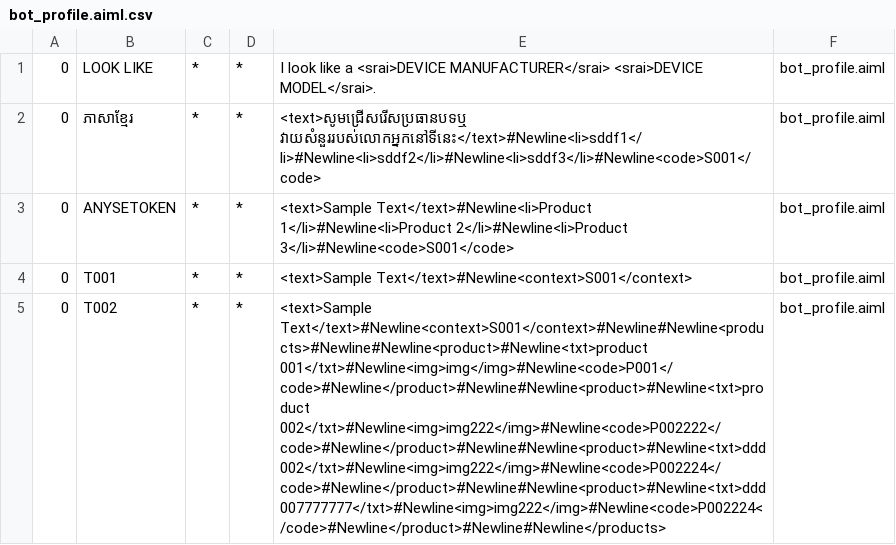
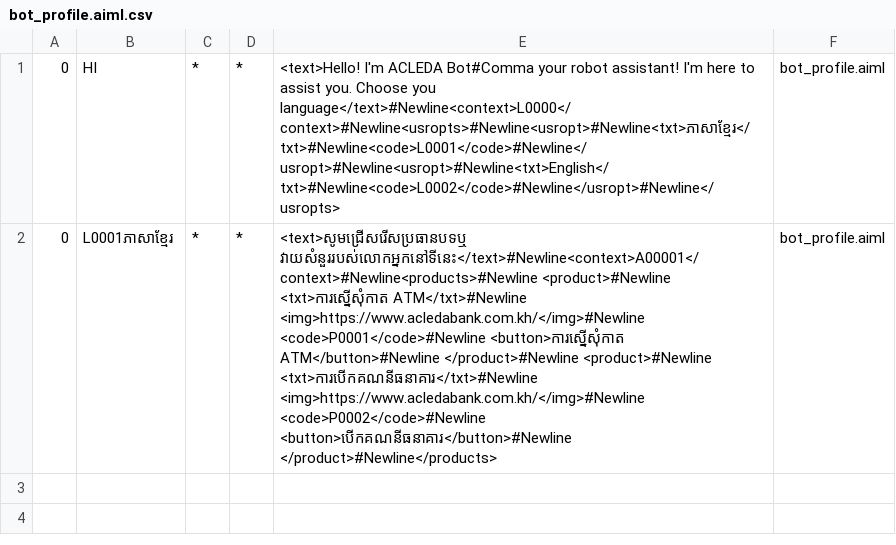
Before and after one commit to kimseak-dev/spring-program-ab, a CSV file: bots/acleda/aimlif/bot_profile.aiml.csv, drawn as a sheet; the diff names each change by its address in the sheet, - before the commit and + after, or states it on an @@ line.

```diff
--- a/bots/acleda/aimlif/bot_profile.aiml.csv
+++ b/bots/acleda/aimlif/bot_profile.aiml.csv
-B1: LOOK LIKE
+B1: HI
-E1: I look like a <srai>DEVICE MANUFACTURER</srai> <srai>DEVICE MODEL</srai>.
+E1: <text>Hello! I'm ACLEDA Bot#Comma your robot assistant! I'm here to assist you. Choose you language</text>#Newline<context>L0000</context>#Newline<usropts>#Newline<usropt>#Newline<txt>ភាសាខ្មែរ</txt>#Newline<code>L0001</code>#Newline</usropt>#Newline<usropt>#Newline<txt>English</txt>#Newline<code>L0002</code>#Newline</usropt>#Newline</usropts>
-B2: ភាសាខ្មែរ
+B2: L0001ភាសាខ្មែរ
-E2: <text>សូមជ្រើសរើសប្រធានបទឬ វាយសំនួររបស់លោកអ្នកនៅទីនេះ</text>#Newline<li>sddf1</li>#Newline<li>sddf2</li>#Newline<li>sddf3</li>#Newline<code>S001</code>
+E2: <text>សូមជ្រើសរើសប្រធានបទឬ វាយសំនួររបស់លោកអ្នកនៅទីនេះ</text>#Newline<context>A00001</context>#Newline<products>#Newline <product>#Newline <txt>ការស្នើសុំកាត ATM</txt>#Newline <img>https://www.acledabank.com.kh/</img>#Newline <code>P0001</code>#Newline <button>ការស្នើសុំកាត ATM</button>#Newline </product>#Newline <product>#Newline <txt>ការបើកគណនីធនាគារ</txt>#Newline <img>https://www.acledabank.com.kh/</img>#Newline <code>P0002</code>#Newline <button>បើកគណនីធនាគារ</button>#Newline </product>#Newline</products>
-row 3: 0 | ANYSETOKEN | * | * | <text>Sample Text</text>#Newline<li>Product 1</li>#Newline<li>Product 2</li>#Newline<li>Product 3</li>#Newline<code>S001</code> | bot_profile.aiml
-row 4: 0 | T001 | * | * | <text>Sample Text</text>#Newline<context>S001</context> | bot_profile.aiml
-row 5: 0 | T002 | * | * | <text>Sample Text</text>#Newline<context>S001</context>#Newline#Newline<products>#Newline#Newline<product>#Newline<txt>product 001</txt>#Newline<img>img</img>#Newline<code>P001</code>#Newline</product>#Newline#Newline<product>#Newline<txt>product 002</txt>#Newline<img>img222</img>#Newline<code>P002222</code>#Newline</product>#Newline#Newline<product>#Newline<txt>ddd 002</txt>#Newline<img>img222</img>#Newline<code>P002224</code>#Newline</product>#Newline#Newline<product>#Newline<txt>ddd 007777777</txt>#Newline<img>img222</img>#Newline<code>P002224</code>#Newline</product>#Newline#Newline</products> | bot_profile.aiml
```
Also changed, not shown: target/classes/bots/acleda/aimlif/bot_profile.aiml.csv, 15 other files.
